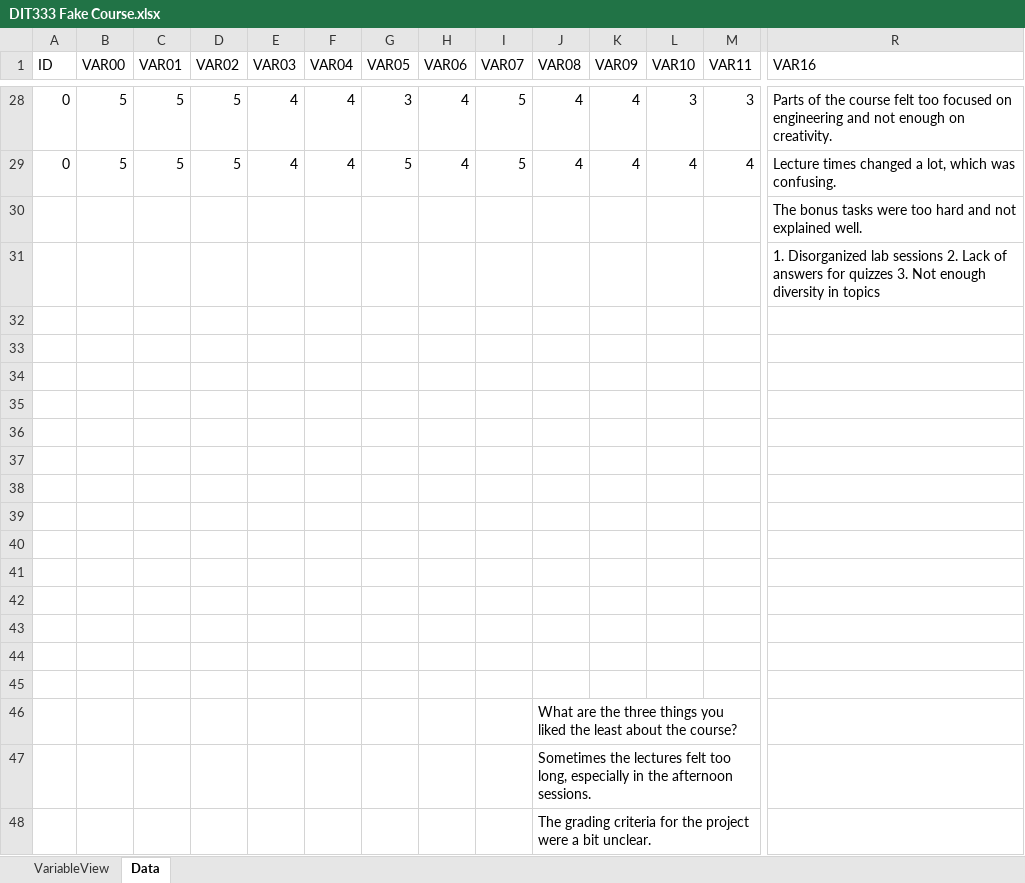
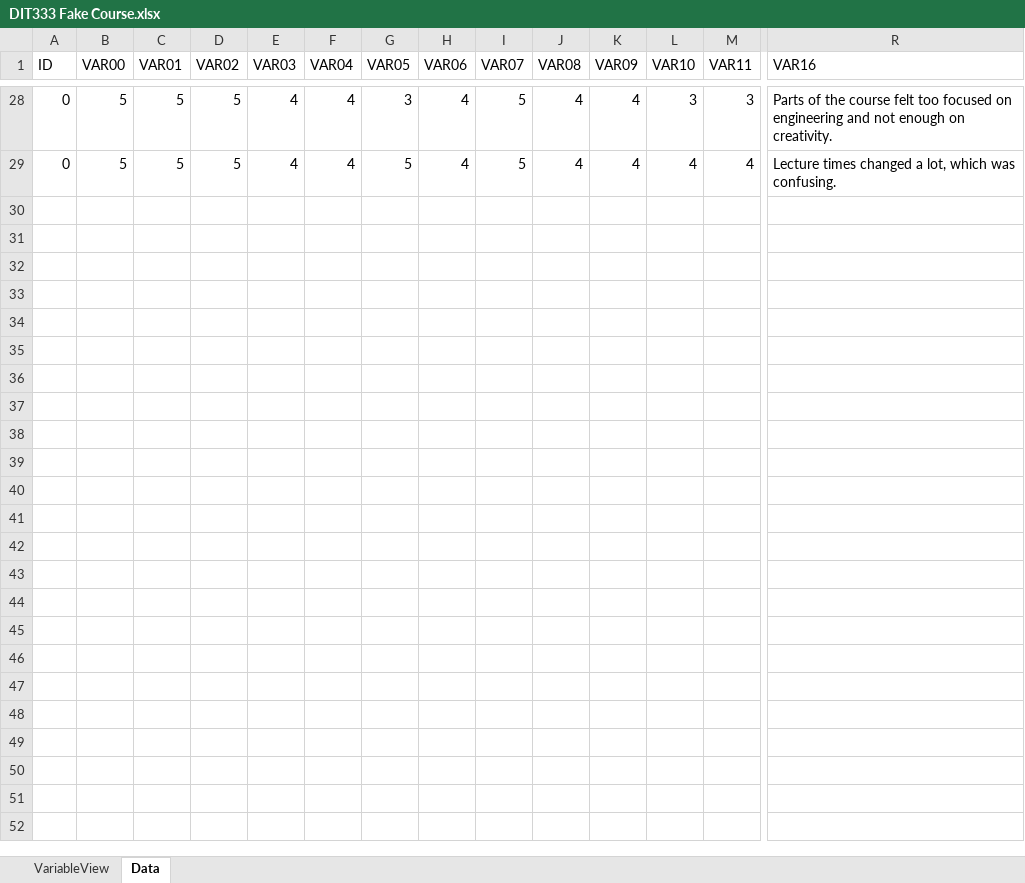
Before and after one commit to Sabia-Lab/starling-vox, an Excel workbook: backend/data/DIT333 Fake Course.xlsx, sheet Data, drawn as a sheet; only a part is shown, gaps mark what is left out; values as stored, in another font and other column widths than the file's, no borders; rows hold the shown columns only; the diff covers the shown part only; the diff names each change by its address in the sheet, - before the commit and + after, or states it on an @@ line.

Commit message:
#11 Create json file with questions and answers from course evaluation

```diff
--- a/backend/data/DIT333 Fake Course.xlsx (sheet Data)
+++ b/backend/data/DIT333 Fake Course.xlsx (sheet Data)
-row 30:  |  |  |  |  |  |  |  |  |  |  |  |  | The bonus tasks were too hard and not explained well.
-row 31:  |  |  |  |  |  |  |  |  |  |  |  |  | 1. Disorganized lab sessions 2. Lack of answers for quizzes 3. Not enough diversity in topics
-row 32: (empty)
-row 33: (empty)
-row 34: (empty)
-row 35: (empty)
-row 36: (empty)
-row 37: (empty)
-row 38: (empty)
-row 39: (empty)
-row 40: (empty)
-row 41: (empty)
-row 42: (empty)
-row 43: (empty)
-row 44: (empty)
-row 45: (empty)
-row 46:  |  |  |  |  |  |  |  |  | What are the three things you liked the least about the course?
-row 47:  |  |  |  |  |  |  |  |  | Sometimes the lectures felt too long, especially in the afternoon sessions.
-row 48:  |  |  |  |  |  |  |  |  | The grading criteria for the project were a bit unclear.
```
Also changed, not shown: 28 removed rows and 1 edited cell elsewhere in this sheet, sheet VariableView, 2 other files.
